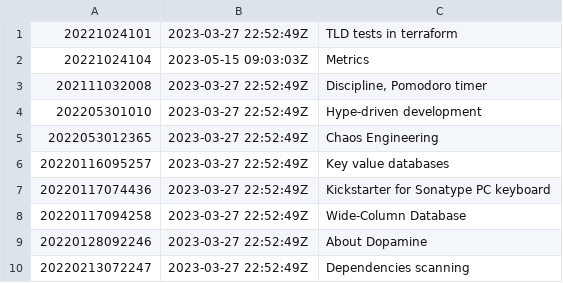
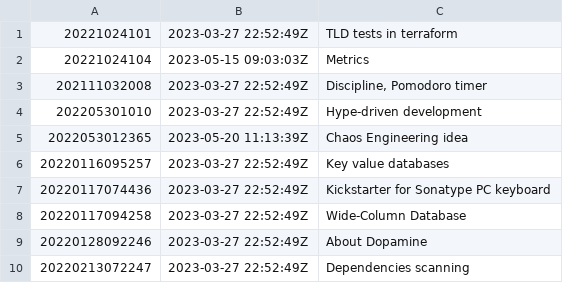
Before and after one commit to AugustasV/zet, a TSV file: dex/nodes.tsv, drawn as a sheet; only a part is shown.

```diff
--- a/dex/nodes.tsv
+++ b/dex/nodes.tsv
@@ -4,3 +4,3 @@
 202205301010	2023-03-27 22:52:49Z	Hype-driven development
-2022053012365	2023-03-27 22:52:49Z	Chaos Engineering
+2022053012365	2023-05-20 11:13:39Z	Chaos Engineering idea
 20220116095257	2023-03-27 22:52:49Z	Key value databases
```
Also changed, not shown: 3 other files.
